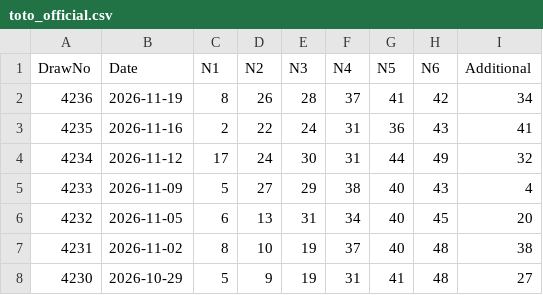
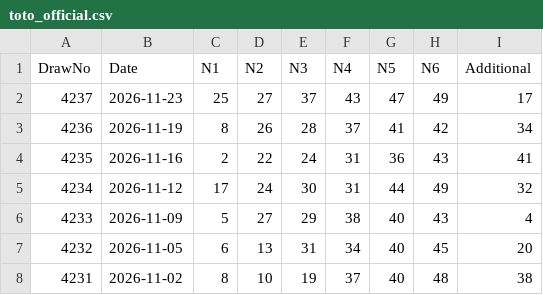
Before and after one commit to gelwuyl/totoro, a CSV file: public/toto_official.csv, drawn as a sheet; only a part is shown; the shorter side is filled out with more unchanged rows.

```diff
--- a/public/toto_official.csv
+++ b/public/toto_official.csv
@@ -1,2 +1,3 @@
 DrawNo,Date,N1,N2,N3,N4,N5,N6,Additional
+4237,2026-11-23,25,27,37,43,47,49,17
 4236,2026-11-19,8,26,28,37,41,42,34
```
Also changed, not shown: 1 other file.
